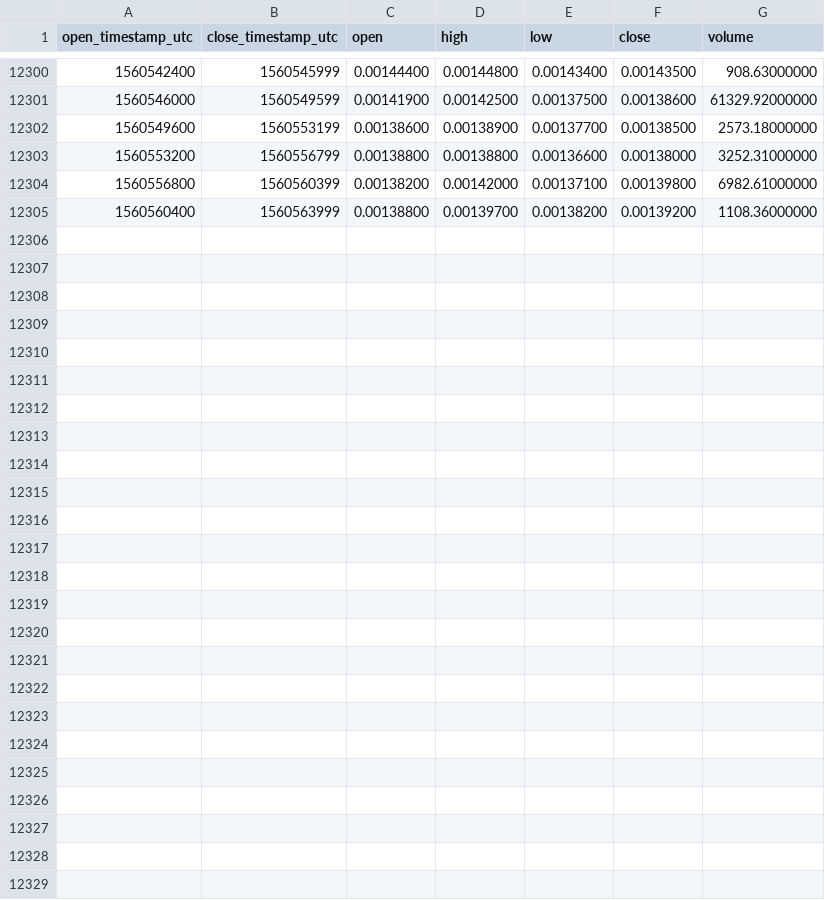
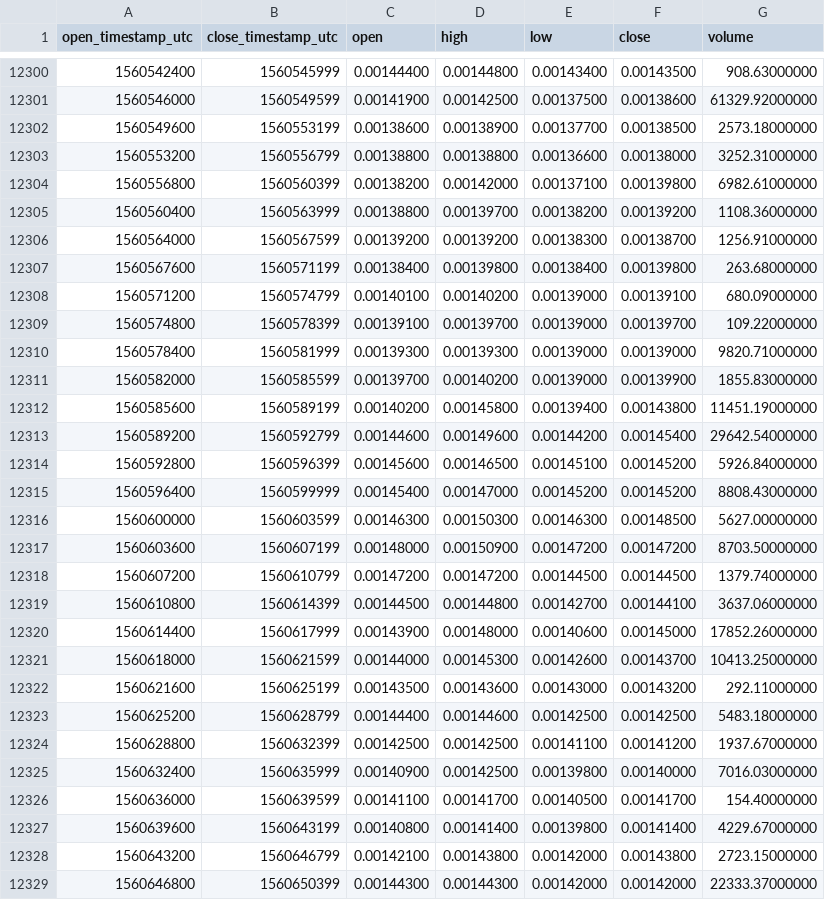
Before and after one commit to cryptobigbro/binance-INSETH, a CSV file: binance-INSETH-1h.csv, drawn as a sheet; only a part is shown, gaps mark what is left out.

Commit message:
Update OHLCV data.

```diff
--- a/binance-INSETH-1h.csv
+++ b/binance-INSETH-1h.csv
@@ -12305 +12305,25 @@ open_timestamp_utc,close_timestamp_utc,open,high,low,close,volume
 1560560400,1560563999,0.00138800,0.00139700,0.00138200,0.00139200,1108.36000000
+1560564000,1560567599,0.00139200,0.00139200,0.00138300,0.00138700,1256.91000000
+1560567600,1560571199,0.00138400,0.00139800,0.00138400,0.00139800,263.68000000
+1560571200,1560574799,0.00140100,0.00140200,0.00139000,0.00139100,680.09000000
+1560574800,1560578399,0.00139100,0.00139700,0.00139000,0.00139700,109.22000000
+1560578400,1560581999,0.00139300,0.00139300,0.00139000,0.00139000,9820.71000000
+1560582000,1560585599,0.00139700,0.00140200,0.00139000,0.00139900,1855.83000000
+1560585600,1560589199,0.00140200,0.00145800,0.00139400,0.00143800,11451.19000000
+1560589200,1560592799,0.00144600,0.00149600,0.00144200,0.00145400,29642.54000000
+1560592800,1560596399,0.00145600,0.00146500,0.00145100,0.00145200,5926.84000000
+1560596400,1560599999,0.00145400,0.00147000,0.00145200,0.00145200,8808.43000000
+1560600000,1560603599,0.00146300,0.00150300,0.00146300,0.00148500,5627.00000000
+1560603600,1560607199,0.00148000,0.00150900,0.00147200,0.00147200,8703.50000000
+1560607200,1560610799,0.00147200,0.00147200,0.00144500,0.00144500,1379.74000000
+1560610800,1560614399,0.00144500,0.00144800,0.00142700,0.00144100,3637.06000000
+1560614400,1560617999,0.00143900,0.00148000,0.00140600,0.00145000,17852.26000000
+1560618000,1560621599,0.00144000,0.00145300,0.00142600,0.00143700,10413.25000000
+1560621600,1560625199,0.00143500,0.00143600,0.00143000,0.00143200,292.11000000
+1560625200,1560628799,0.00144400,0.00144600,0.00142500,0.00142500,5483.18000000
+1560628800,1560632399,0.00142500,0.00142500,0.00141100,0.00141200,1937.67000000
+1560632400,1560635999,0.00140900,0.00142500,0.00139800,0.00140000,7016.03000000
+1560636000,1560639599,0.00141100,0.00141700,0.00140500,0.00141700,154.40000000
+1560639600,1560643199,0.00140800,0.00141400,0.00139800,0.00141400,4229.67000000
+1560643200,1560646799,0.00142100,0.00143800,0.00142000,0.00143800,2723.15000000
+1560646800,1560650399,0.00144300,0.00144300,0.00142000,0.00142000,22333.37000000
```
Also changed, not shown: binance-INSETH-1d.csv.
